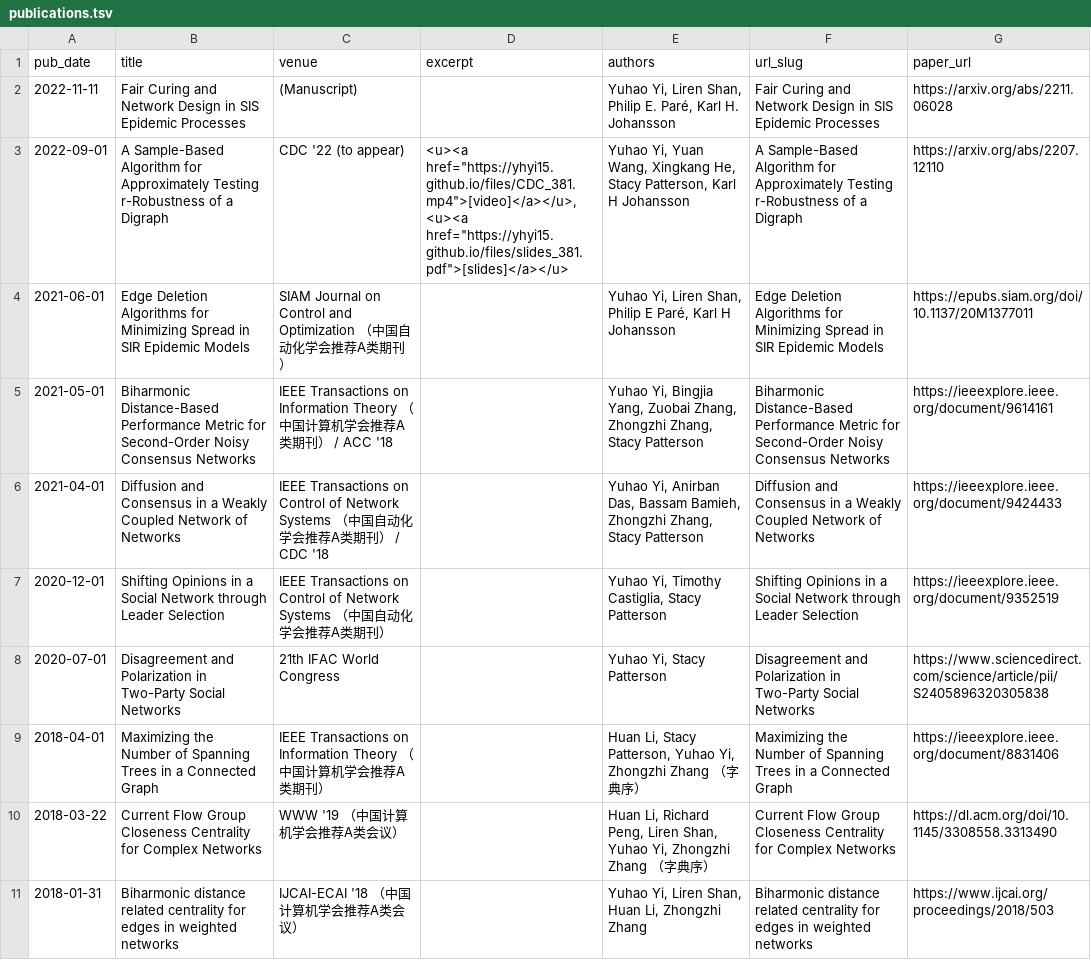
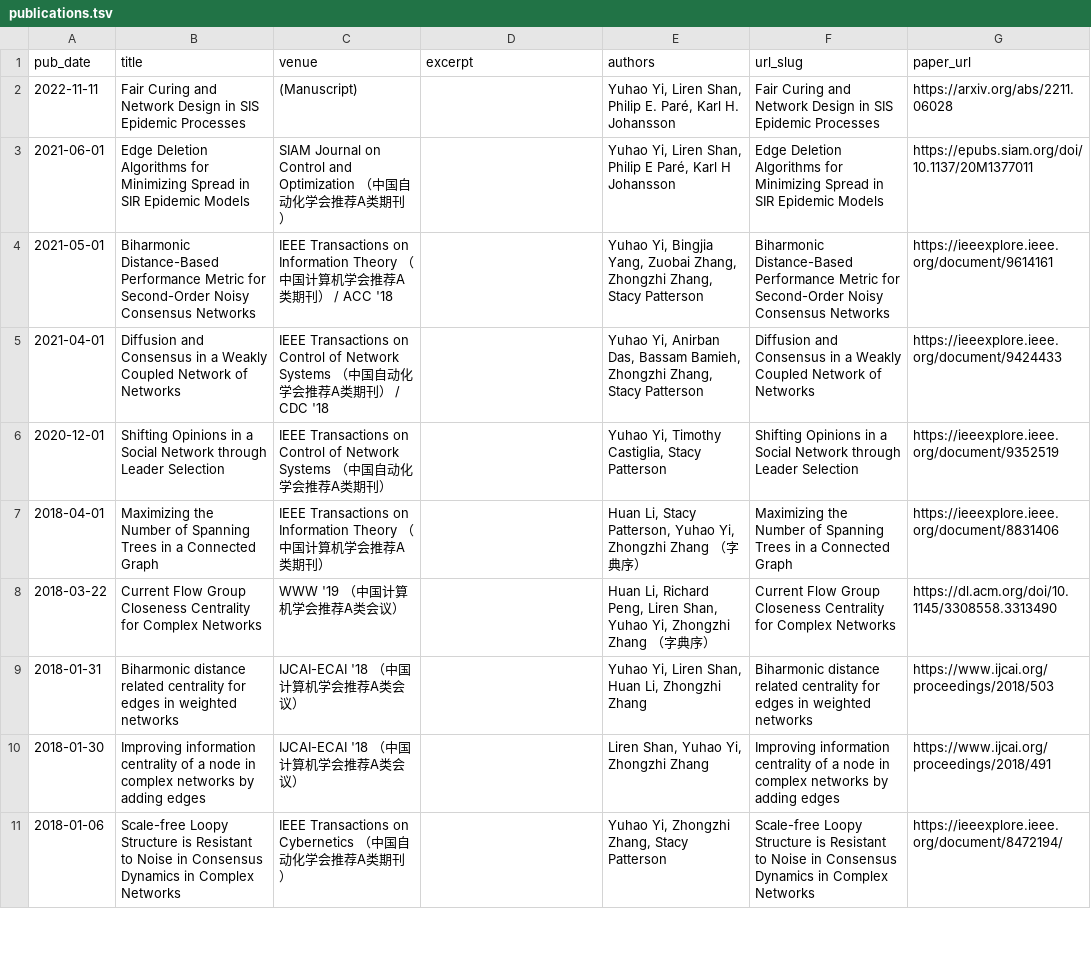
Before and after one commit to yhyi15/yhyi15.github.io, a TSV file: markdown_generator/publications.tsv, drawn as a sheet; only a part is shown; the shorter side is filled out with more unchanged rows; the diff names each change by its address in the sheet, - before the commit and + after, or states it on an @@ line.

Commit message:
ifac_slideswq

```diff
--- a/markdown_generator/publications.tsv
+++ b/markdown_generator/publications.tsv
-row 3: 2022-09-01 | A Sample-Based Algorithm for Approximately Testing r-Robustness of a Digraph | CDC '22 (to appear) | <u><a href="https://yhyi15.github.io/files/CDC_381.mp4">[video]</a></u>, <u><a href="https://yhyi15.github.io/files/slides_381.pdf">[slides]</a></u> | Yuhao Yi, Yuan Wang, Xingkang He, Stacy Patterson, Karl H Johansson | A Sample-Based Algorithm for Approximately Testing r-Robustness of a Digraph | https://arxiv.org/abs/2207.12110
-row 8: 2020-07-01 | Disagreement and Polarization in Two-Party Social Networks | 21th IFAC World Congress |  | Yuhao Yi, Stacy Patterson | Disagreement and Polarization in Two-Party Social Networks | https://www.sciencedirect.com/science/article/pii/S2405896320305838
```
Also changed, not shown: 5 other files.
